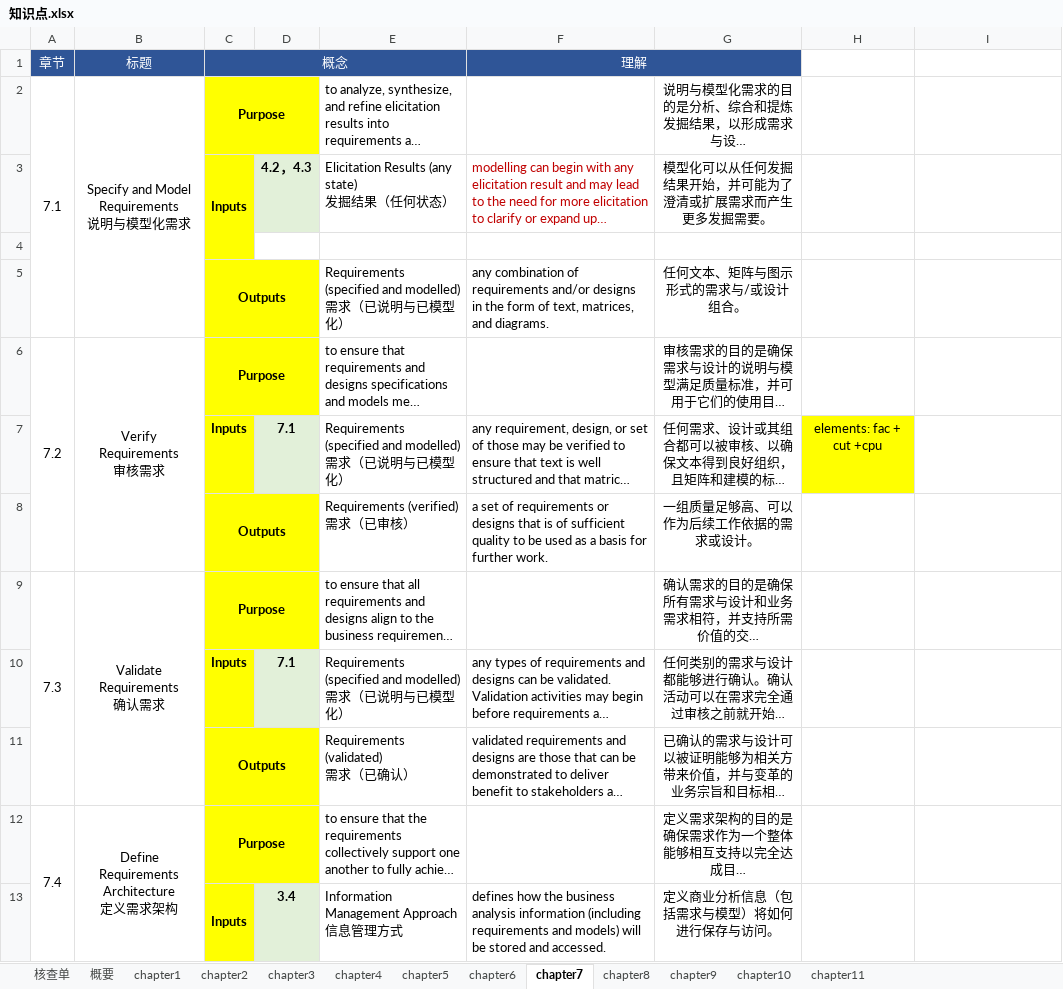
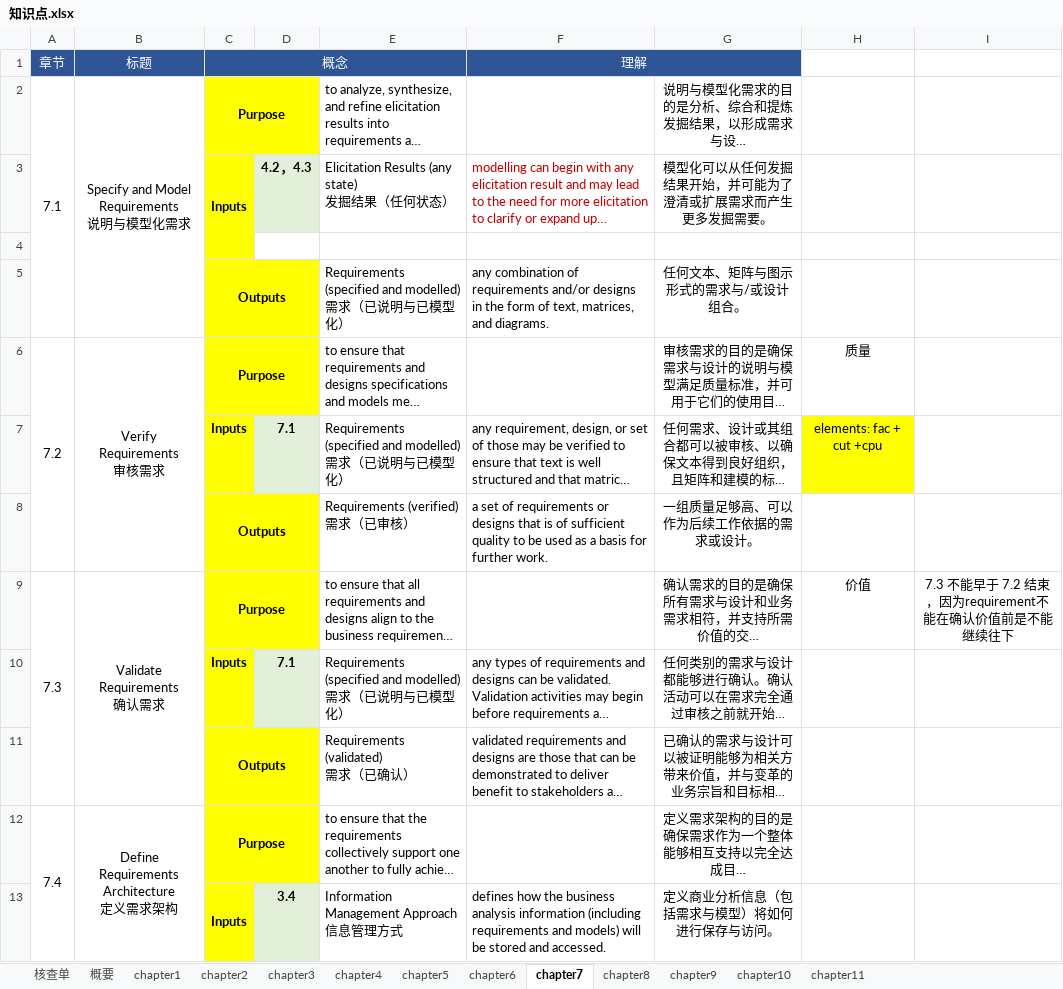
Before and after one commit to marmot-cn/readingNotes, an Excel workbook: 笔记/CBAP/知识点.xlsx, sheet chapter7, drawn as a sheet; only a part is shown; long unchanged cells end in …; values as stored, in another font and other column widths than the file's, no borders; the diff names each change by its address in the sheet, - before the commit and + after, or states it on an @@ line.

```diff
--- a/笔记/CBAP/知识点.xlsx (sheet chapter7)
+++ b/笔记/CBAP/知识点.xlsx (sheet chapter7)
-H6: (empty)
+H6: 质量
-H9: (empty)
+H9: 价值
-I9: (empty)
+I9: 7.3 不能早于 7.2 结束，因为requirement不能在确认价值前是不能继续往下
```
Also changed, not shown: 计划/2022学习计划.xlsx, 1 other file.
